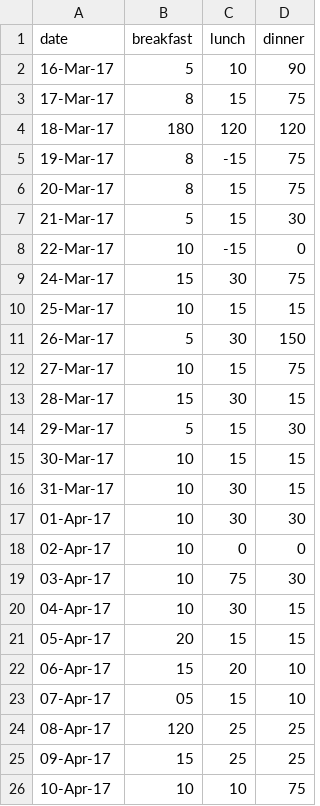
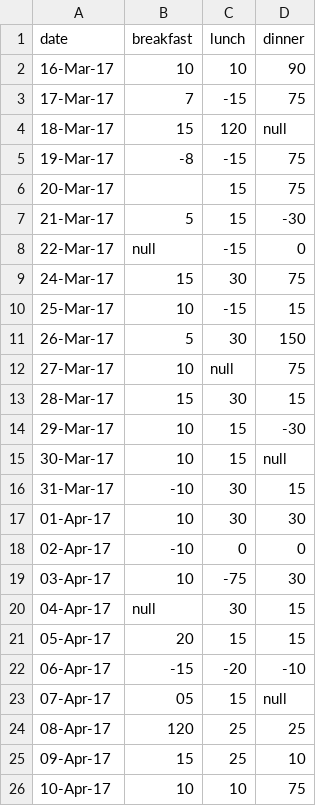
Before and after one commit to Unaivillanueva/Personal-Data.github.io, a CSV file: Deviation.csv, drawn as a sheet.

```diff
--- a/Deviation.csv
+++ b/Deviation.csv
@@ -1,26 +1,26 @@
 date,breakfast,lunch,dinner
-16-Mar-17,5,10,90
-17-Mar-17,8,15,75
-18-Mar-17,180,120,120
-19-Mar-17,8,-15,75
-20-Mar-17,8,15,75
-21-Mar-17,5,15,30
-22-Mar-17,10,-15,0
+16-Mar-17,10,10,90
+17-Mar-17,7,-15,75
+18-Mar-17,15,120,null
+19-Mar-17,-8,-15,75
+20-Mar-17,,15,75
+21-Mar-17,5,15,-30
+22-Mar-17,null,-15,0
 24-Mar-17,15,30,75
-25-Mar-17,10,15,15
+25-Mar-17,10,-15,15
 26-Mar-17,5,30,150
-27-Mar-17,10,15,75
+27-Mar-17,10,null,75
 28-Mar-17,15,30,15
-29-Mar-17,5,15,30
-30-Mar-17,10,15,15
-31-Mar-17,10,30,15
+29-Mar-17,10,15,-30
+30-Mar-17,10,15,null
+31-Mar-17,-10,30,15
 01-Apr-17,10,30,30
-02-Apr-17,10,0,0
-03-Apr-17,10,75,30
-04-Apr-17,10,30,15
+02-Apr-17,-10,0,0
+03-Apr-17,10,-75,30
+04-Apr-17,null,30,15
 05-Apr-17,20,15,15
-06-Apr-17,15,20,10
-07-Apr-17,05,15,10
+06-Apr-17,-15,-20,-10
+07-Apr-17,05,15,null
 08-Apr-17,120,25,25
-09-Apr-17,15,25,25
+09-Apr-17,15,25,10
 10-Apr-17,10,10,75
```
Also changed, not shown: 4 other files.
